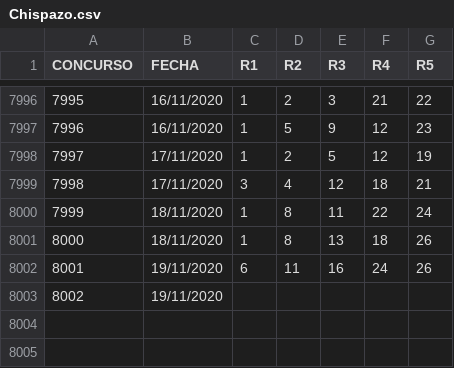
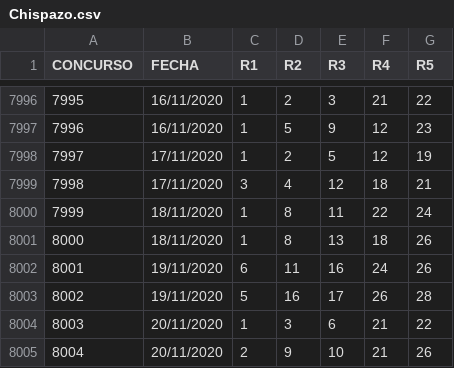
Before and after one commit to SPQR14/Proyecto_16DeSeptiembre, a CSV file: Data_set/Chispazo.csv, drawn as a sheet; only a part is shown, gaps mark what is left out.

```diff
--- a/Data_set/Chispazo.csv
+++ b/Data_set/Chispazo.csv
@@ -8002,2 +8002,4 @@ CONCURSO,FECHA,R1,R2,R3,R4,R5
 8001,19/11/2020,6,11,16,24,26
-8002,19/11/2020,,,,,
+8002,19/11/2020,5,16,17,26,28
+8003,20/11/2020,1,3,6,21,22
+8004,20/11/2020,2,9,10,21,26
```
Also changed, not shown: Data_set/m1Chispazo.csv.csv, Data_set/m1todas.csv.csv, 14 other files.
